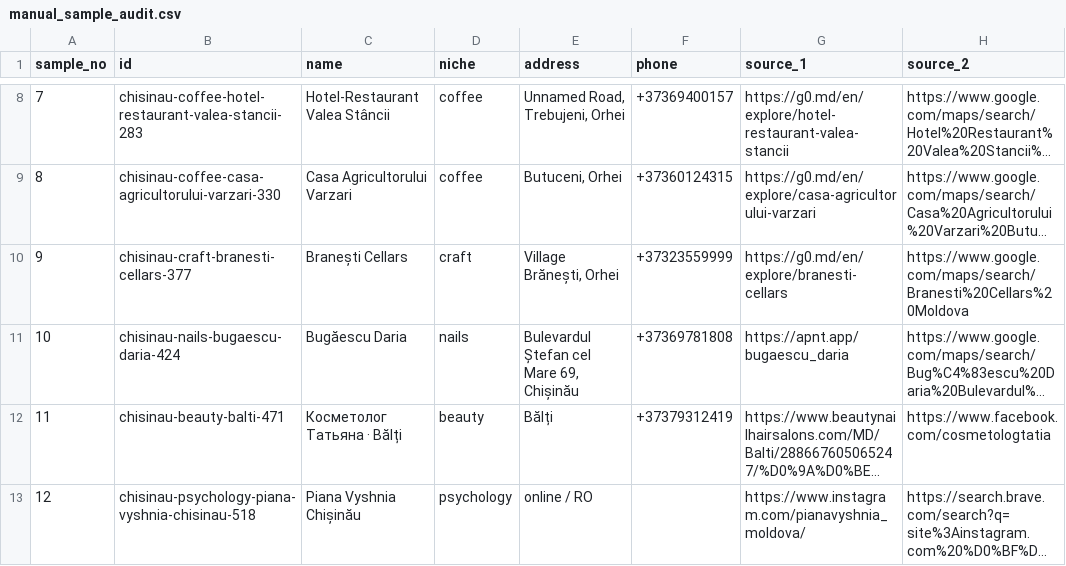
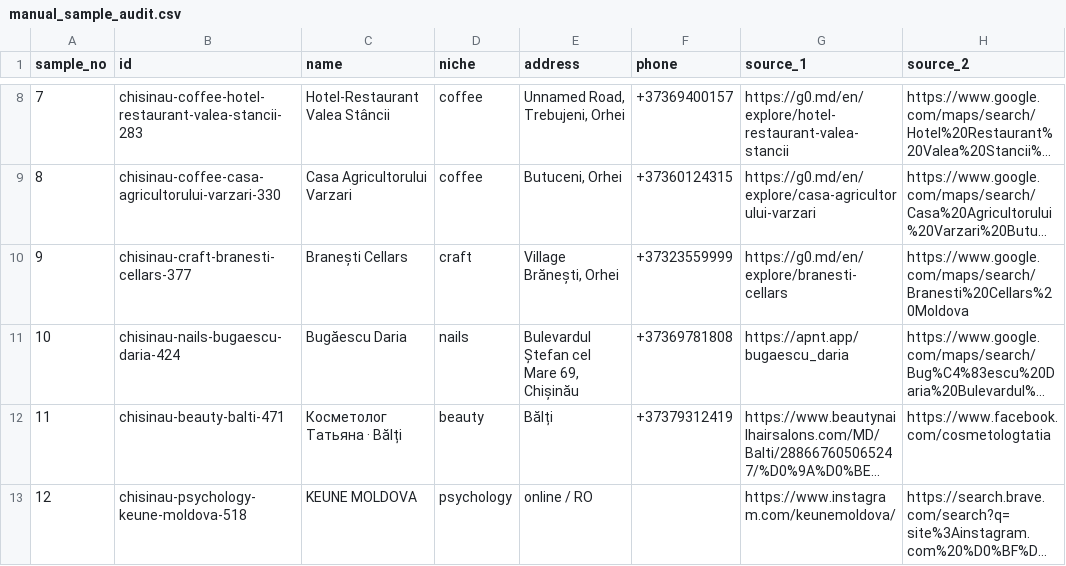
Before and after one commit to Gnomus1983/leadbase500-final, a CSV file: reports/manual_sample_audit.csv, drawn as a sheet; only a part is shown, gaps mark what is left out; long unchanged cells end in …; the diff names each change by its address in the sheet, - before the commit and + after, or states it on an @@ line.

```diff
--- a/reports/manual_sample_audit.csv
+++ b/reports/manual_sample_audit.csv
-B13 (id): chisinau-psychology-piana-vyshnia-chisinau-518
+B13 (id): chisinau-psychology-keune-moldova-518
-C13 (name): Piana Vyshnia Chișinău
+C13 (name): KEUNE MOLDOVA
-G13 (source_1): https://www.instagram.com/pianavyshnia_moldova/
+G13 (source_1): https://www.instagram.com/keunemoldova/
```
Also changed, not shown: data/leads_verified.csv, 7 other files.
